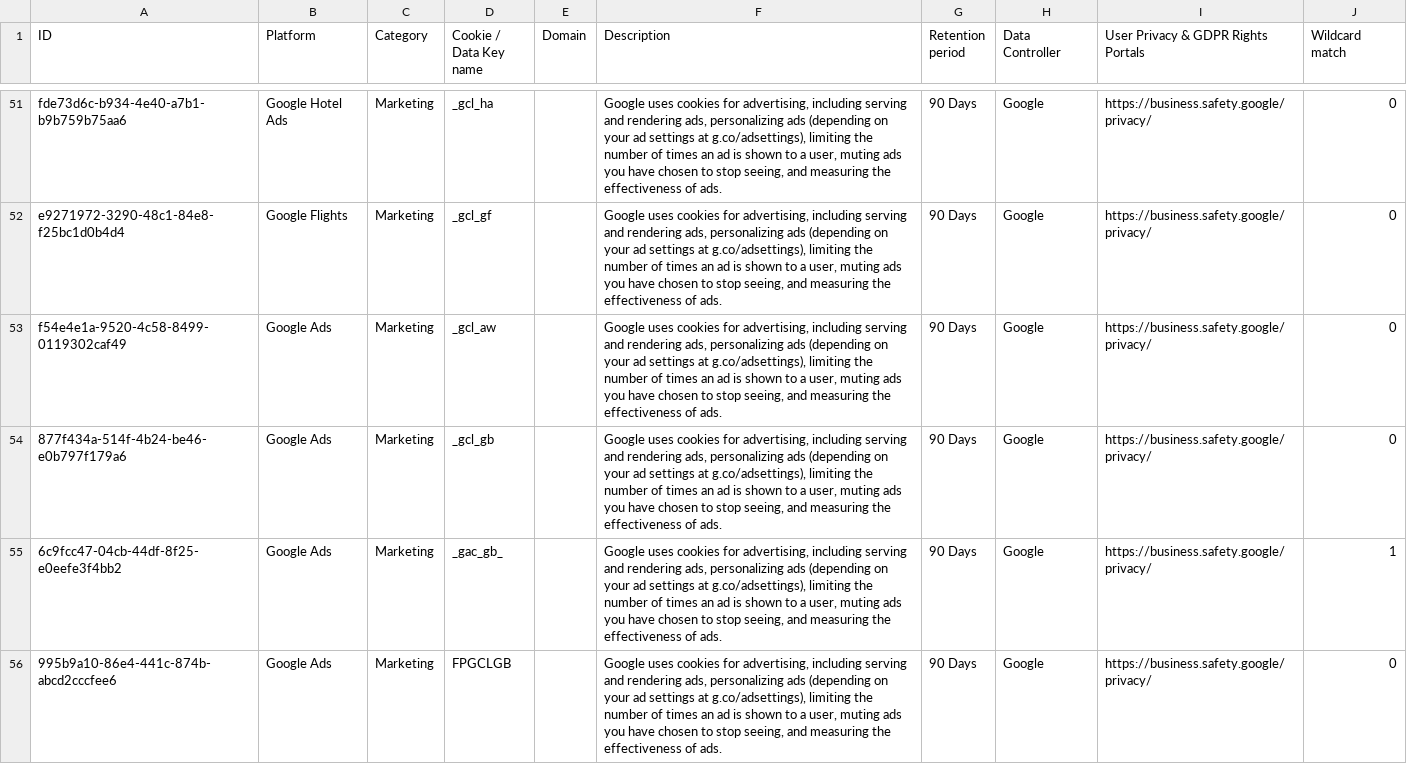
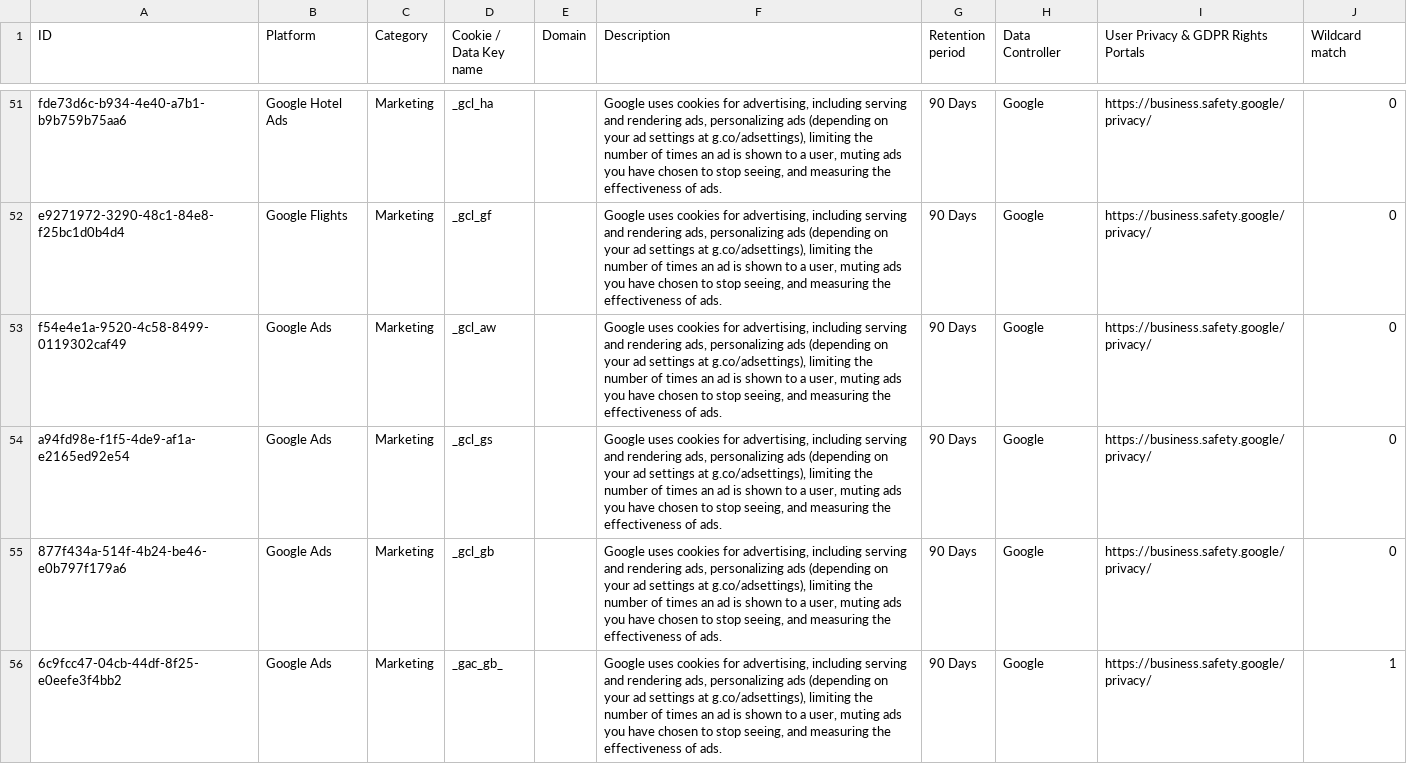
Before and after one commit to jkwakman/Open-Cookie-Database, a CSV file: open-cookie-database.csv, drawn as a sheet; only a part is shown, gaps mark what is left out; the shorter side is filled out with more unchanged rows.

Commit message:
Add _gcl_gs cookie

```diff
--- a/open-cookie-database.csv
+++ b/open-cookie-database.csv
@@ -53,2 +53,3 @@ e9271972-3290-48c1-84e8-f25bc1d0b4d4,Google Flights,Marketing,_gcl_gf,,"Google u
 f54e4e1a-9520-4c58-8499-0119302caf49,Google Ads,Marketing,_gcl_aw,,"Google uses cookies for advertising, including serving and rendering ads, personalizing ads (depending on your ad settings at g.co/adsettings), limiting the number of times an ad is shown to a user, muting ads you have chosen to stop seeing, and measuring the effectiveness of ads.",90 Days,Google,https://business.safety.google/privacy/,0
+a94fd98e-f1f5-4de9-af1a-e2165ed92e54,Google Ads,Marketing,_gcl_gs,,"Google uses cookies for advertising, including serving and rendering ads, personalizing ads (depending on your ad settings at g.co/adsettings), limiting the number of times an ad is shown to a user, muting ads you have chosen to stop seeing, and measuring the effectiveness of ads.",90 Days,Google,https://business.safety.google/privacy/,0
 877f434a-514f-4b24-be46-e0b797f179a6,Google Ads,Marketing,_gcl_gb,,"Google uses cookies for advertising, including serving and rendering ads, personalizing ads (depending on your ad settings at g.co/adsettings), limiting the number of times an ad is shown to a user, muting ads you have chosen to stop seeing, and measuring the effectiveness of ads.",90 Days,Google,https://business.safety.google/privacy/,0
```
